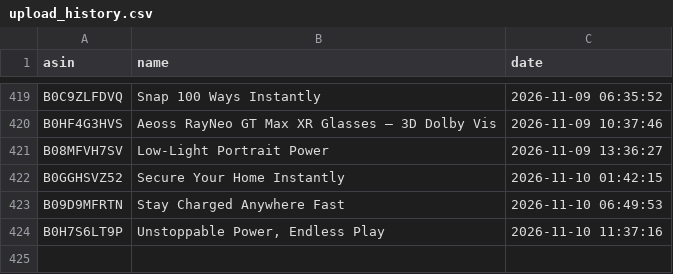
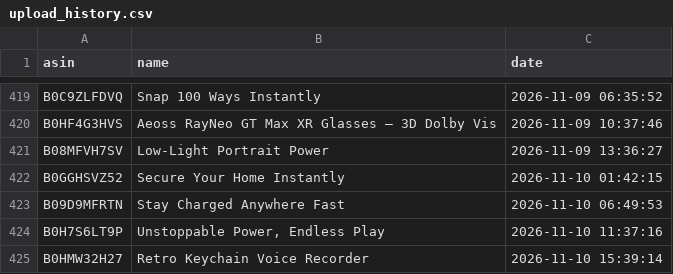
Before and after one commit to smartcartindiaofficial-coder/SmartCart-India, a CSV file: upload_history.csv, drawn as a sheet; only a part is shown, gaps mark what is left out; the diff names each change by its address in the sheet, - before the commit and + after, or states it on an @@ line.

```diff
--- a/upload_history.csv
+++ b/upload_history.csv
+row 425: B0HMW32H27 | Retro Keychain Voice Recorder | 2026-11-10 15:39:14
```
Also changed, not shown: 15 other files.
